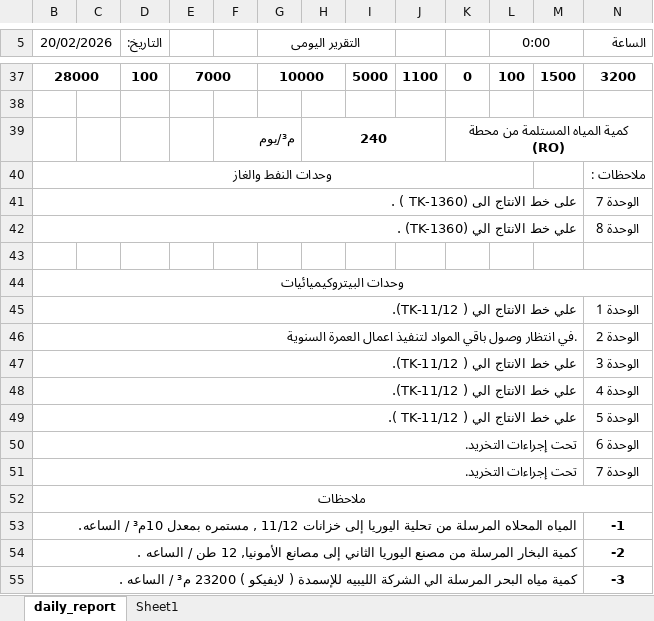
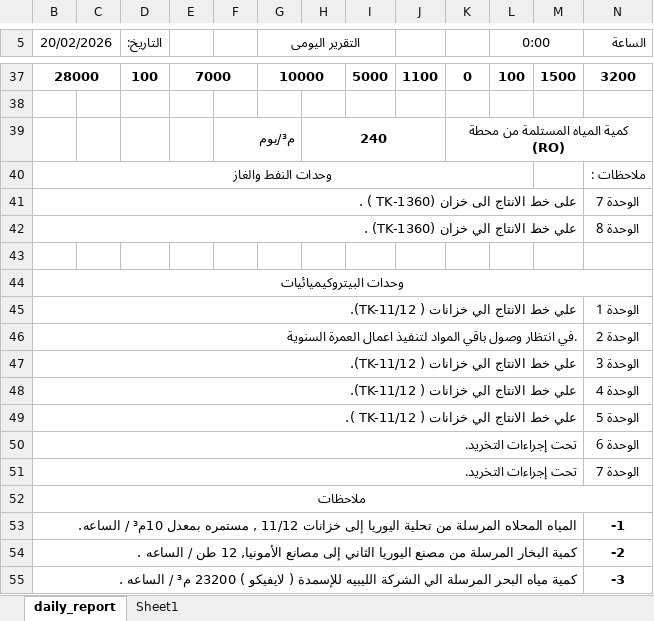
Before and after one commit to legacy7yt/backup, an Excel workbook: DAILY REPORT.xlsx, sheet daily_report, drawn as a sheet; only a part is shown, gaps mark what is left out; values as stored, in another font and other column widths than the file's, no borders; charts and pictures not drawn; the diff names each change by its address in the sheet, - before the commit and + after, or states it on an @@ line.

Commit message:
Auto update

```diff
--- a/DAILY REPORT.xlsx (sheet daily_report)
+++ b/DAILY REPORT.xlsx (sheet daily_report)
-B41 (20/02/2026): على خط الانتاج الى (1360-TK ) .
+B41 (20/02/2026): على خط الانتاج الى خزان (1360-TK ) .
-B42 (20/02/2026): علي خط الانتاج الي (TK-1360) .
+B42 (20/02/2026): علي خط الانتاج الي خزان (TK-1360) .
-B45 (20/02/2026): علي خط الانتاج الي ( TK-11/12).
+B45 (20/02/2026): علي خط الانتاج الي خزانات ( TK-11/12).
-B47:B48 (20/02/2026): علي خط الانتاج الي ( TK-11/12).
+B47:B48 (20/02/2026): علي خط الانتاج الي خزانات ( TK-11/12).
-B49 (20/02/2026): علي خط الانتاج الي ( TK-11/12 ).
+B49 (20/02/2026): علي خط الانتاج الي خزانات ( TK-11/12 ).
```
